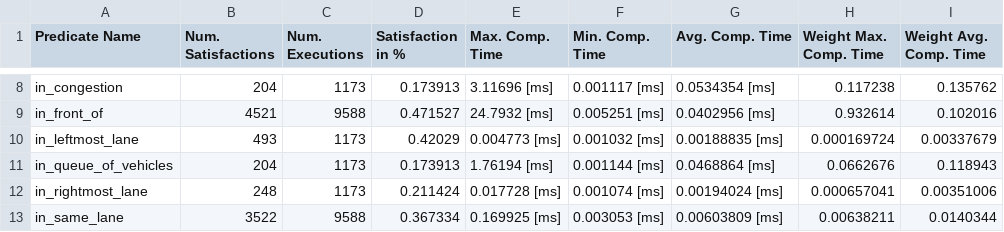
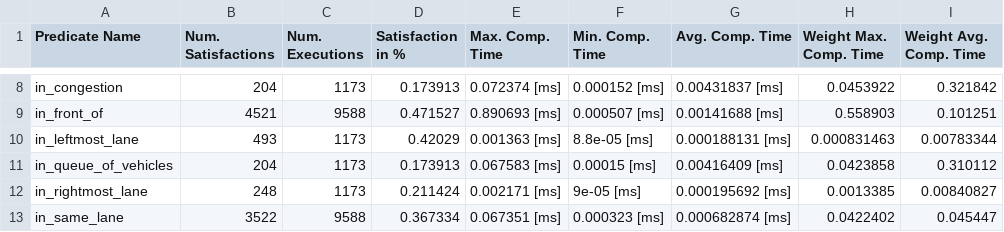
Before and after one commit to CommonRoad/environment-model, a CSV file: src/commonroad_cpp/predicates/predicate_satisfaction.csv, drawn as a sheet; only a part is shown, gaps mark what is left out; the diff covers the shown part only; the diff names each change by its address in the sheet, - before the commit and + after, or states it on an @@ line.

```diff
--- a/src/commonroad_cpp/predicates/predicate_satisfaction.csv
+++ b/src/commonroad_cpp/predicates/predicate_satisfaction.csv
-E8 (Max. Comp. Time): 3.11696 [ms]
+E8 (Max. Comp. Time): 0.072374 [ms]
-F8 (Min. Comp. Time): 0.001117 [ms]
+F8 (Min. Comp. Time): 0.000152 [ms]
-G8 (Avg. Comp. Time): 0.0534354 [ms]
+G8 (Avg. Comp. Time): 0.00431837 [ms]
-H8 (Weight Max. Comp. Time): 0.117238
+H8 (Weight Max. Comp. Time): 0.0453922
-I8 (Weight Avg. Comp. Time): 0.135762
+I8 (Weight Avg. Comp. Time): 0.321842
-E9 (Max. Comp. Time): 24.7932 [ms]
+E9 (Max. Comp. Time): 0.890693 [ms]
-F9 (Min. Comp. Time): 0.005251 [ms]
+F9 (Min. Comp. Time): 0.000507 [ms]
-G9 (Avg. Comp. Time): 0.0402956 [ms]
+G9 (Avg. Comp. Time): 0.00141688 [ms]
-H9 (Weight Max. Comp. Time): 0.932614
+H9 (Weight Max. Comp. Time): 0.558903
-I9 (Weight Avg. Comp. Time): 0.102016
+I9 (Weight Avg. Comp. Time): 0.101251
-E10 (Max. Comp. Time): 0.004773 [ms]
+E10 (Max. Comp. Time): 0.001363 [ms]
-F10 (Min. Comp. Time): 0.001032 [ms]
+F10 (Min. Comp. Time): 8.8e-05 [ms]
-G10 (Avg. Comp. Time): 0.00188835 [ms]
+G10 (Avg. Comp. Time): 0.000188131 [ms]
-H10 (Weight Max. Comp. Time): 0.000169724
+H10 (Weight Max. Comp. Time): 0.000831463
-I10 (Weight Avg. Comp. Time): 0.00337679
+I10 (Weight Avg. Comp. Time): 0.00783344
-E11 (Max. Comp. Time): 1.76194 [ms]
+E11 (Max. Comp. Time): 0.067583 [ms]
-F11 (Min. Comp. Time): 0.001144 [ms]
+F11 (Min. Comp. Time): 0.00015 [ms]
-G11 (Avg. Comp. Time): 0.0468864 [ms]
+G11 (Avg. Comp. Time): 0.00416409 [ms]
-H11 (Weight Max. Comp. Time): 0.0662676
+H11 (Weight Max. Comp. Time): 0.0423858
-I11 (Weight Avg. Comp. Time): 0.118943
+I11 (Weight Avg. Comp. Time): 0.310112
-E12 (Max. Comp. Time): 0.017728 [ms]
+E12 (Max. Comp. Time): 0.002171 [ms]
-F12 (Min. Comp. Time): 0.001074 [ms]
+F12 (Min. Comp. Time): 9e-05 [ms]
-G12 (Avg. Comp. Time): 0.00194024 [ms]
+G12 (Avg. Comp. Time): 0.000195692 [ms]
-H12 (Weight Max. Comp. Time): 0.000657041
+H12 (Weight Max. Comp. Time): 0.0013385
-I12 (Weight Avg. Comp. Time): 0.00351006
+I12 (Weight Avg. Comp. Time): 0.00840827
-E13 (Max. Comp. Time): 0.169925 [ms]
+E13 (Max. Comp. Time): 0.067351 [ms]
-F13 (Min. Comp. Time): 0.003053 [ms]
+F13 (Min. Comp. Time): 0.000323 [ms]
-G13 (Avg. Comp. Time): 0.00603809 [ms]
+G13 (Avg. Comp. Time): 0.000682874 [ms]
-H13 (Weight Max. Comp. Time): 0.00638211
+H13 (Weight Max. Comp. Time): 0.0422402
-I13 (Weight Avg. Comp. Time): 0.0140344
+I13 (Weight Avg. Comp. Time): 0.045447
```
Also changed, not shown: 164 edited cells elsewhere in this file, 1 other file.
